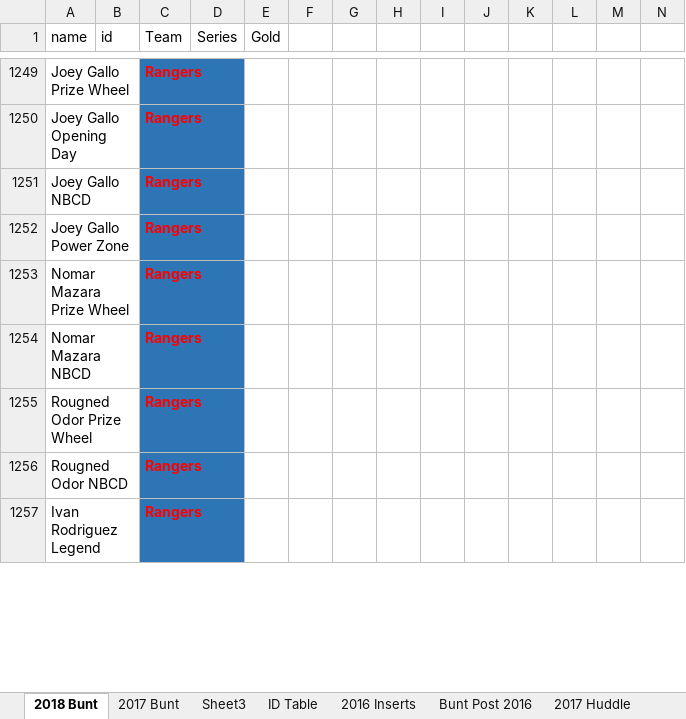
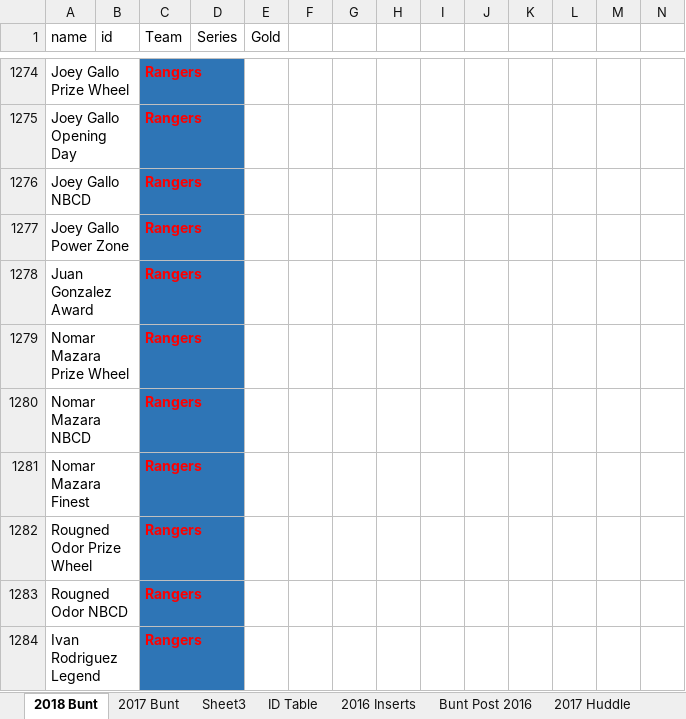
Before and after one commit to Wolfbane50/myApp, an Excel workbook: buntseries2.xlsx, sheet 2018 Bunt, drawn as a sheet; only a part is shown, gaps mark what is left out; values as stored, in another font and other column widths than the file's, no borders; conditional formats not drawn; rows hold the shown columns only; the diff covers the shown part only; the diff names each change by its address in the sheet, - before the commit and + after, or states it on an @@ line.

```diff
--- a/buntseries2.xlsx (sheet 2018 Bunt)
+++ b/buntseries2.xlsx (sheet 2018 Bunt)
+row 1278: Juan Gonzalez Award |  | Rangers
+row 1281: Nomar Mazara Finest |  | Rangers
```
Also changed, not shown: 36 added rows, 54 edited cells and cell formats elsewhere in this sheet, chachis2.xlsx, 4 other files.
